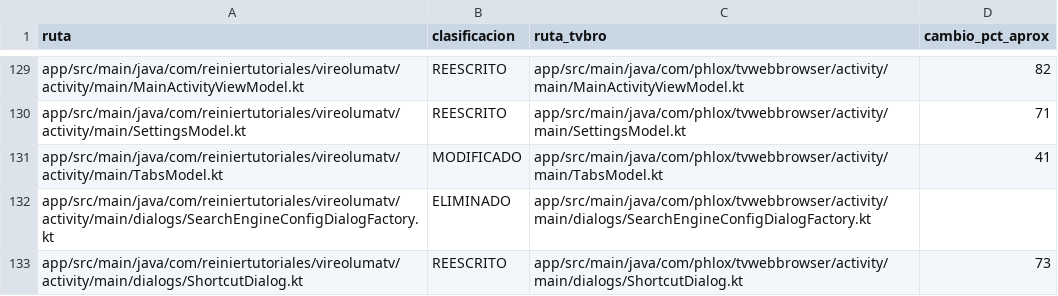
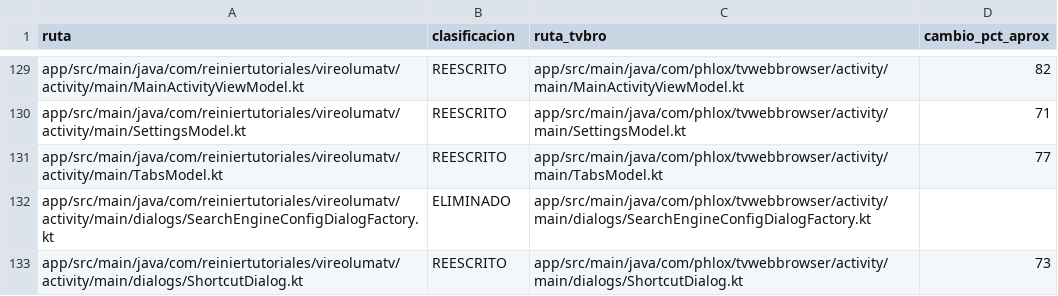
Before and after one commit to ReinierTutoriales/VireoLumaTV-browser, a TSV file: docs/audit/UPSTREAM_TVBRO_INVENTORY_REWRITE_20261027.tsv, drawn as a sheet; only a part is shown, gaps mark what is left out.

Commit message:
Rewrite TabsModel
Same behavior with clearer parts: list positions follow the list,
loading follows the private-mode switch, saves are ordered by one lock
and abandoned when a later save or a close supersedes them, only the
shown tab (and a popup's opener) keeps a WebView, and the per-site
settings come from one host lookup. The save lock is exposed to tests
as a @VisibleForTesting member instead of being read by reflection.

Tests: tab, incognito, renderer, single-live-tab, popup, preview and
navigation suites, ExitPersistenceTest, full testGenericDebugUnitTest and
lintGenericDebug.

```diff
--- a/docs/audit/UPSTREAM_TVBRO_INVENTORY_REWRITE_20261027.tsv
+++ b/docs/audit/UPSTREAM_TVBRO_INVENTORY_REWRITE_20261027.tsv
@@ -130,3 +130,3 @@ app/src/main/java/com/reiniertutoriales/vireolumatv/activity/main/MainActivityVi
 app/src/main/java/com/reiniertutoriales/vireolumatv/activity/main/SettingsModel.kt	REESCRITO	app/src/main/java/com/phlox/tvwebbrowser/activity/main/SettingsModel.kt	71
-app/src/main/java/com/reiniertutoriales/vireolumatv/activity/main/TabsModel.kt	MODIFICADO	app/src/main/java/com/phlox/tvwebbrowser/activity/main/TabsModel.kt	41
+app/src/main/java/com/reiniertutoriales/vireolumatv/activity/main/TabsModel.kt	REESCRITO	app/src/main/java/com/phlox/tvwebbrowser/activity/main/TabsModel.kt	77
 app/src/main/java/com/reiniertutoriales/vireolumatv/activity/main/dialogs/SearchEngineConfigDialogFactory.kt	ELIMINADO	app/src/main/java/com/phlox/tvwebbrowser/activity/main/dialogs/SearchEngineConfigDialogFactory.kt
```
Also changed, not shown: 2 other files.
